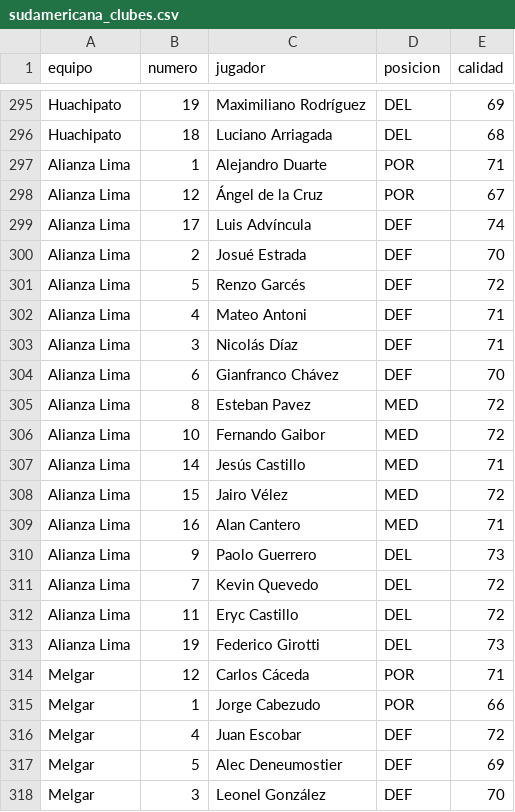
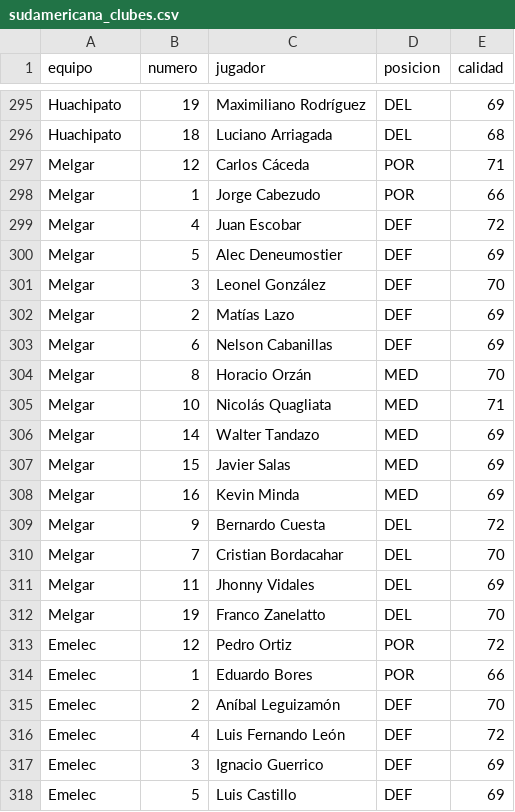
Before and after one commit to Cristian129889/audio-futbol, a CSV file: datos/clubes/sudamericana_clubes.csv, drawn as a sheet; only a part is shown, gaps mark what is left out; the shorter side is filled out with more unchanged rows.

```diff
--- a/datos/clubes/sudamericana_clubes.csv
+++ b/datos/clubes/sudamericana_clubes.csv
@@ -296,19 +296,2 @@ Huachipato,19,Maximiliano Rodríguez,DEL,69
 Huachipato,18,Luciano Arriagada,DEL,68
-Alianza Lima,1,Alejandro Duarte,POR,71
-Alianza Lima,12,Ángel de la Cruz,POR,67
-Alianza Lima,17,Luis Advíncula,DEF,74
-Alianza Lima,2,Josué Estrada,DEF,70
-Alianza Lima,5,Renzo Garcés,DEF,72
-Alianza Lima,4,Mateo Antoni,DEF,71
-Alianza Lima,3,Nicolás Díaz,DEF,71
-Alianza Lima,6,Gianfranco Chávez,DEF,70
-Alianza Lima,8,Esteban Pavez,MED,72
-Alianza Lima,10,Fernando Gaibor,MED,72
-Alianza Lima,14,Jesús Castillo,MED,71
-Alianza Lima,15,Jairo Vélez,MED,72
-Alianza Lima,16,Alan Cantero,MED,71
-Alianza Lima,9,Paolo Guerrero,DEL,73
-Alianza Lima,7,Kevin Quevedo,DEL,72
-Alianza Lima,11,Eryc Castillo,DEL,72
-Alianza Lima,19,Federico Girotti,DEL,73
 Melgar,12,Carlos Cáceda,POR,71
```
Also changed, not shown: datos/TODAS_LAS_SELECCIONES.csv, datos/clubes/libertadores_clubes.csv, 34 other files.
